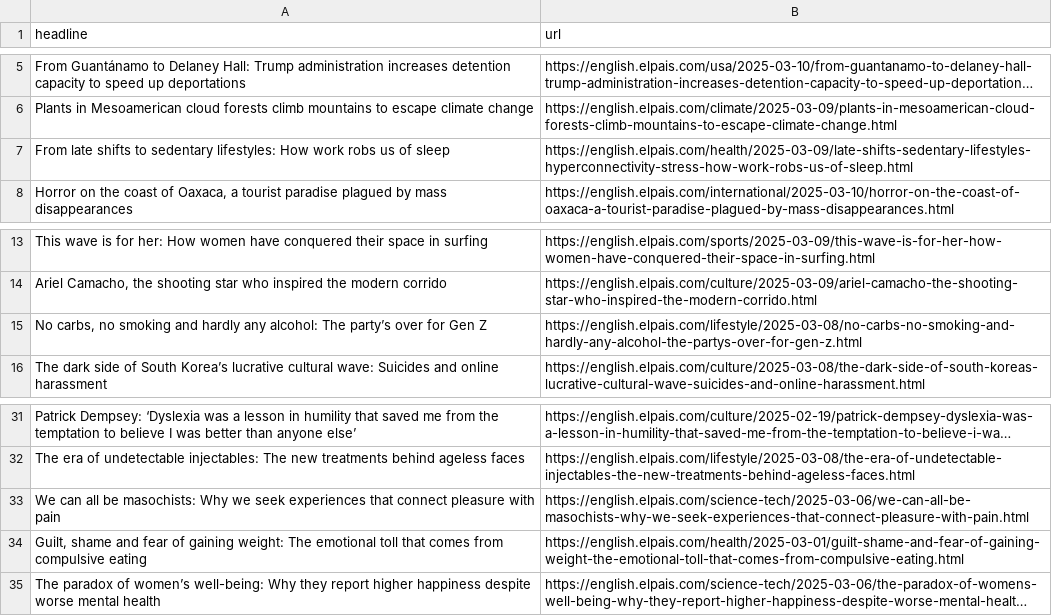
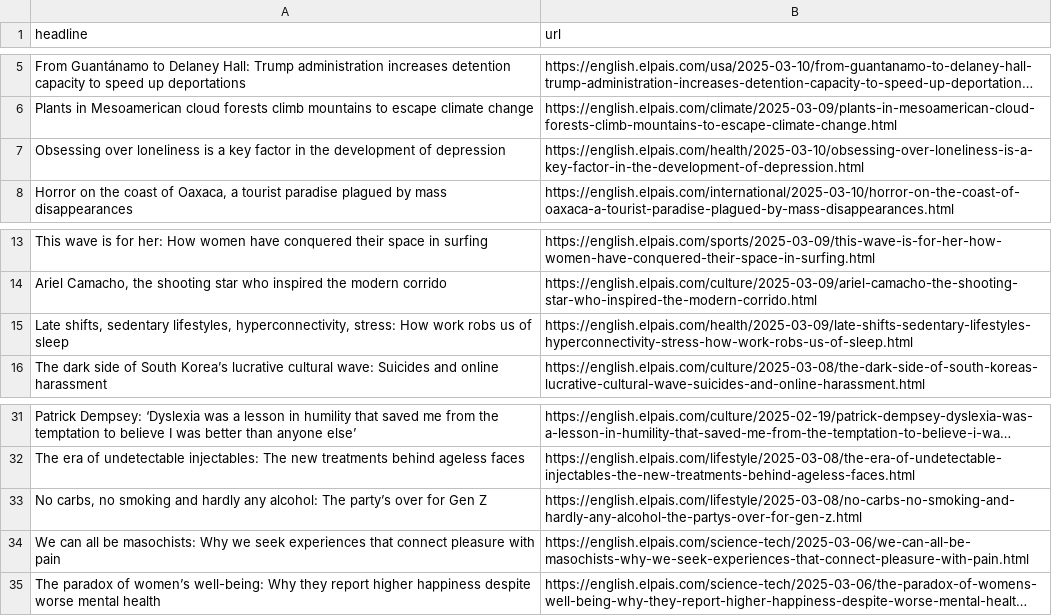
Before and after one commit to masashiijichi/el-pais-autoscraper, a CSV file: headlines.csv, drawn as a sheet; only a part is shown, gaps mark what is left out; long unchanged cells end in …; removed rows and columns are numbered as before the commit, all else as after; the diff names each change by its address in the sheet, - before the commit and + after, or states it on an @@ line.

```diff
--- a/headlines.csv
+++ b/headlines.csv
-row 7: From late shifts to sedentary lifestyles: How work robs us of sleep | https://english.elpais.com/health/2025-03-09/late-shifts-sedentary-lifestyles-hyperconnectivity-stress-how-work-robs-us-of-sleep.html
+row 7: Obsessing over loneliness is a key factor in the development of depression | https://english.elpais.com/health/2025-03-10/obsessing-over-loneliness-is-a-key-factor-in-the-development-of-depression.html
+row 15: Late shifts, sedentary lifestyles, hyperconnectivity, stress: How work robs us of sleep | https://english.elpais.com/health/2025-03-09/late-shifts-sedentary-lifestyles-hyperconnectivity-stress-how-work-robs-us-of-sleep.html
@@ row 15 moved to row 33: No carbs, no smoking and hardly any alco… @@
-row 34: Guilt, shame and fear of gaining weight: The emotional toll that comes from compulsive eating | https://english.elpais.com/health/2025-03-01/guilt-shame-and-fear-of-gaining-weight-the-emotional-toll-that-comes-from-compulsive-eating.html
```
